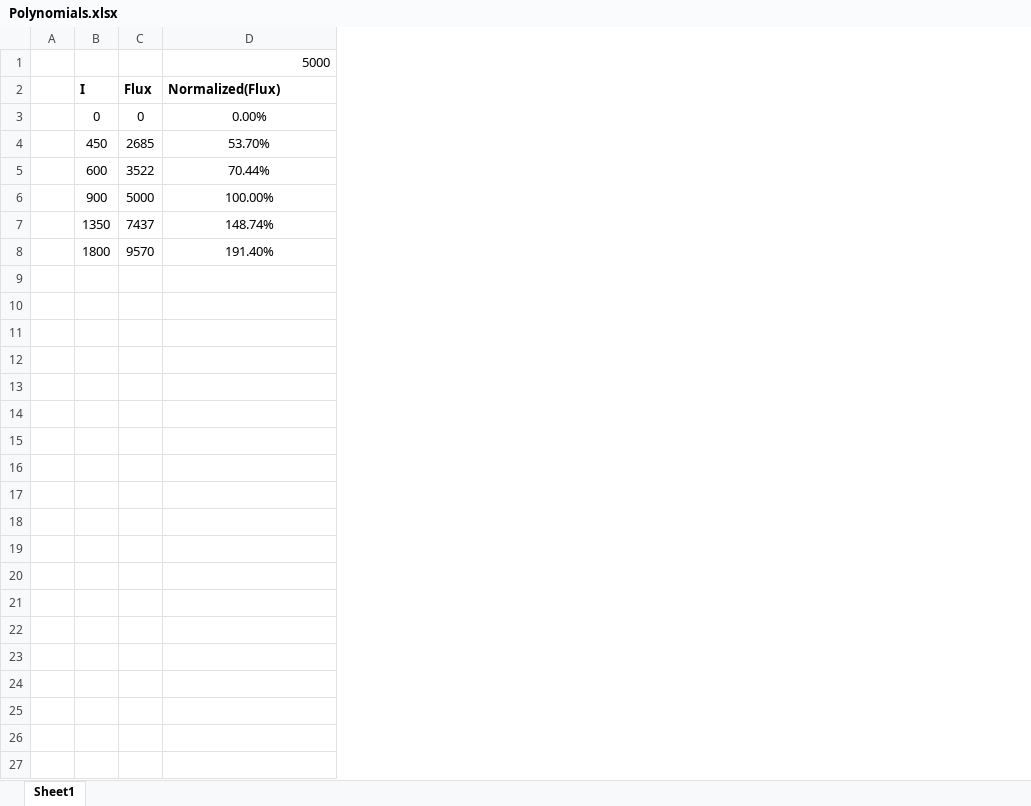
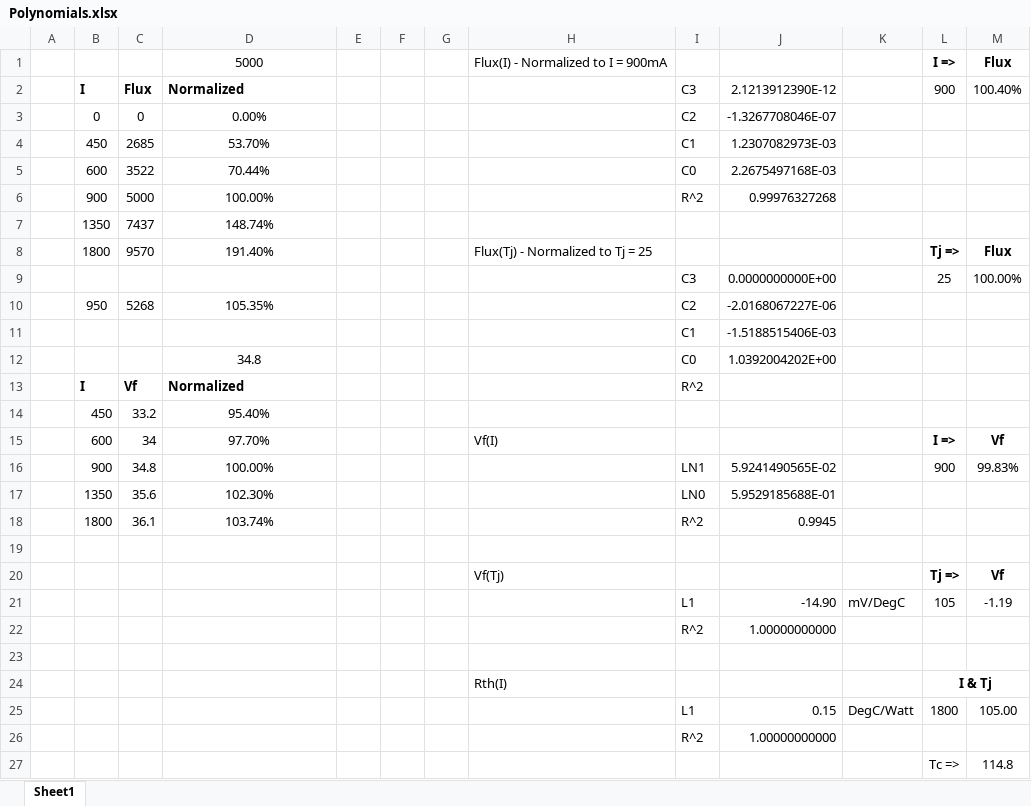
Before and after one commit to jbburf/sabine-basic, an Excel workbook: Polynomials.xlsx, sheet Sheet1, drawn as a sheet; values as stored, in another font and other column widths than the file's, no borders; charts and pictures not drawn; the diff names each change by its address in the sheet, - before the commit and + after, or states it on an @@ line.

```diff
--- a/Polynomials.xlsx (sheet Sheet1)
+++ b/Polynomials.xlsx (sheet Sheet1)
+column E, empty
+column F, empty
+column G, empty
+column H, rows 1-8: Flux(I) - Normalized to I = 900mA |  |  |  |  |  |  | Flux(Tj) - Normalized to Tj = 25
+column I, rows 2-6: C3 | C2 | C1 | C0 | R^2
+column J, rows 2-6: 2.1213912390E-12 | -1.3267708046E-07 | 1.2307082973E-03 | 2.2675497168E-03 | 0.99976327268
+column K, empty
+column L, rows 1-8: I => | 900 |  |  |  |  |  | Tj =>
+column M, rows 1-8: Flux | 100.40% |  |  |  |  |  | Flux
-D1 alignment: right
+D1 alignment: center
-D2: Normalized(Flux)
+D2: Normalized
+row 9:  |  |  |  |  |  |  |  | C3 | 0.0000000000E+00 |  | 25 | 100.00%
+row 10:  | 950 | 5268 | 105.35% |  |  |  |  | C2 | -2.0168067227E-06
+row 11:  |  |  |  |  |  |  |  | C1 | -1.5188515406E-03
+row 12:  |  |  | 34.8 |  |  |  |  | C0 | 1.0392004202E+00
+row 13:  | I | Vf | Normalized |  |  |  |  | R^2
+row 14:  | 450 | 33.2 | 95.40%
+row 15:  | 600 | 34 | 97.70% |  |  |  | Vf(I) |  |  |  | I => | Vf
+row 16:  | 900 | 34.8 | 100.00% |  |  |  |  | LN1 | 5.9241490565E-02 |  | 900 | 99.83%
+row 17:  | 1350 | 35.6 | 102.30% |  |  |  |  | LN0 | 5.9529185688E-01
+row 18:  | 1800 | 36.1 | 103.74% |  |  |  |  | R^2 | 0.9945
+row 19: (empty)
+row 20:  |  |  |  |  |  |  | Vf(Tj) |  |  |  | Tj => | Vf
+row 21:  |  |  |  |  |  |  |  | L1 | -14.90 | mV/DegC | 105 | -1.19
+row 22:  |  |  |  |  |  |  |  | R^2 | 1.00000000000
+row 23: (empty)
+row 24:  |  |  |  |  |  |  | Rth(I) |  |  |  | I & Tj
+row 25:  |  |  |  |  |  |  |  | L1 | 0.15 | DegC/Watt | 1800 | 105.00
+row 26:  |  |  |  |  |  |  |  | R^2 | 1.00000000000
+row 27:  |  |  |  |  |  |  |  |  |  |  | Tc => | 114.8
```
Also changed, not shown: charts or pictures, 1 other file.
